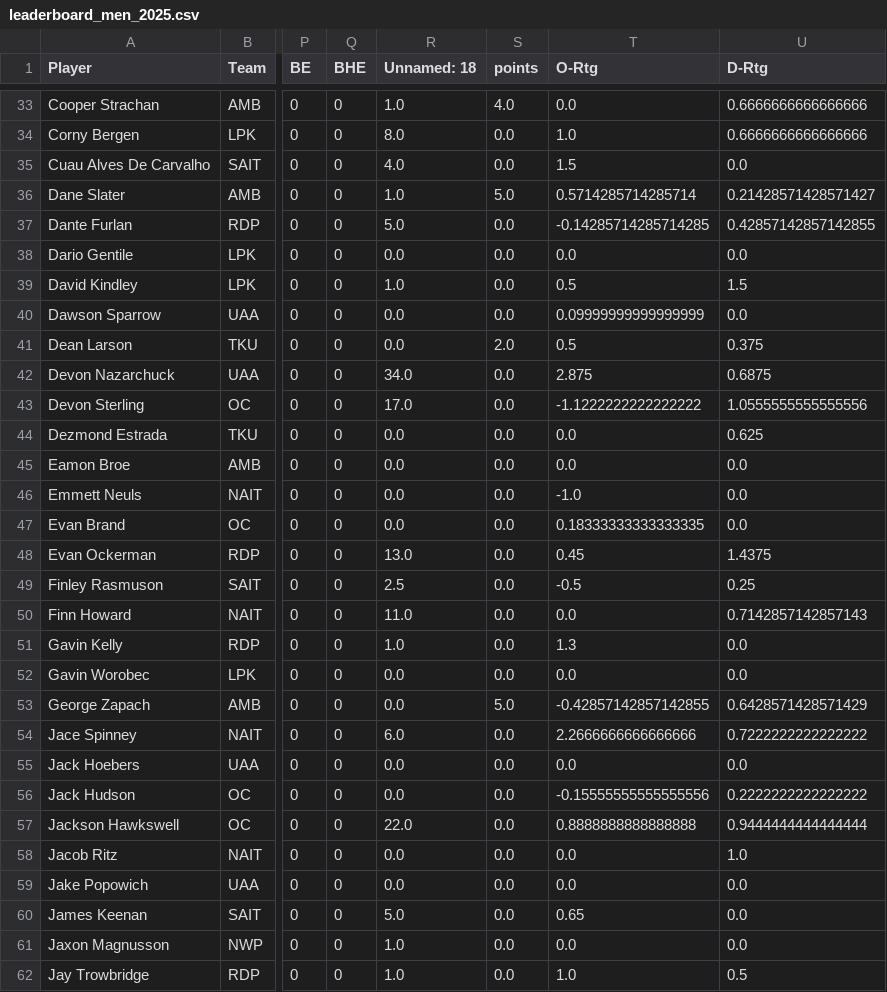
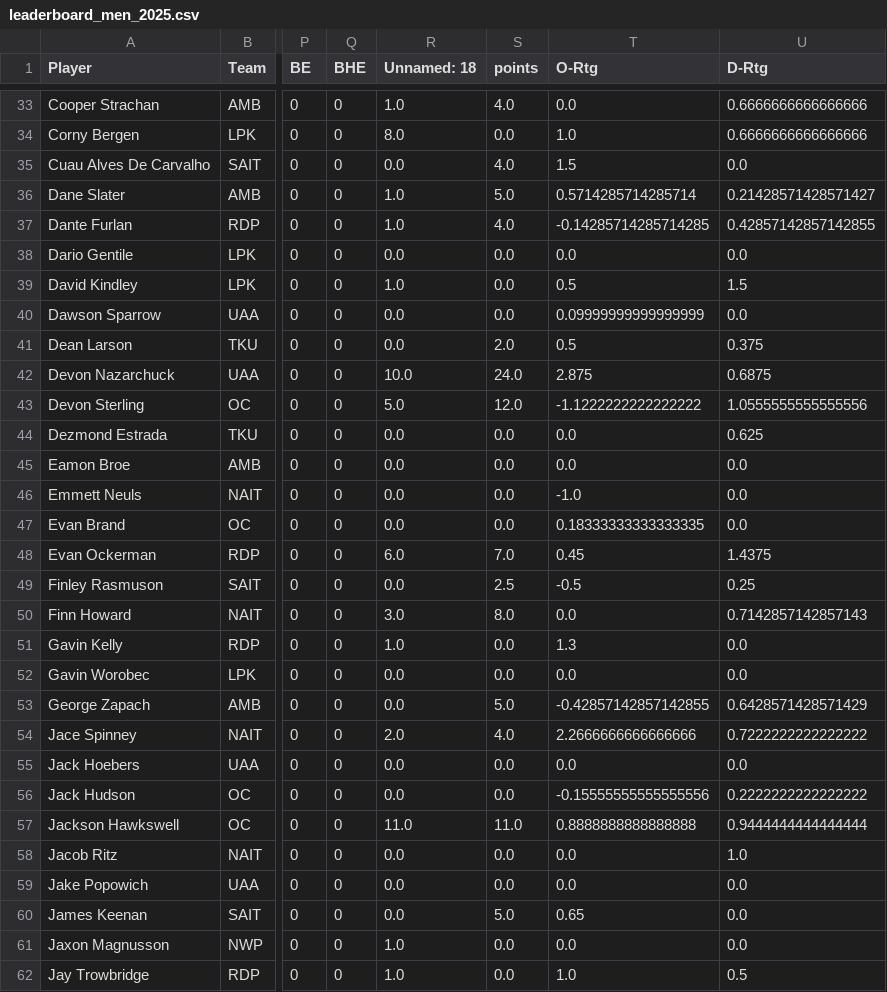
Before and after one commit to vivekpatel25/volleyball-ratings, a CSV file: data/leaderboard_men_2025.csv, drawn as a sheet; only a part is shown, gaps mark what is left out; the diff covers the shown part only; the diff names each change by its address in the sheet, - before the commit and + after, or states it on an @@ line.

```diff
--- a/data/leaderboard_men_2025.csv
+++ b/data/leaderboard_men_2025.csv
-R35 (Unnamed: 18): 4.0
+R35 (Unnamed: 18): 0.0
-S35 (points): 0.0
+S35 (points): 4.0
-R37 (Unnamed: 18): 5.0
+R37 (Unnamed: 18): 1.0
-S37 (points): 0.0
+S37 (points): 4.0
-R42 (Unnamed: 18): 34.0
+R42 (Unnamed: 18): 10.0
-S42 (points): 0.0
+S42 (points): 24.0
-R43 (Unnamed: 18): 17.0
+R43 (Unnamed: 18): 5.0
-S43 (points): 0.0
+S43 (points): 12.0
-R48 (Unnamed: 18): 13.0
+R48 (Unnamed: 18): 6.0
-S48 (points): 0.0
+S48 (points): 7.0
-R49 (Unnamed: 18): 2.5
+R49 (Unnamed: 18): 0.0
-S49 (points): 0.0
+S49 (points): 2.5
-R50 (Unnamed: 18): 11.0
+R50 (Unnamed: 18): 3.0
-S50 (points): 0.0
+S50 (points): 8.0
-R54 (Unnamed: 18): 6.0
+R54 (Unnamed: 18): 2.0
-S54 (points): 0.0
+S54 (points): 4.0
-R57 (Unnamed: 18): 22.0
+R57 (Unnamed: 18): 11.0
-S57 (points): 0.0
+S57 (points): 11.0
-R60 (Unnamed: 18): 5.0
+R60 (Unnamed: 18): 0.0
-S60 (points): 0.0
+S60 (points): 5.0
```
Also changed, not shown: 80 edited cells elsewhere in this file.
